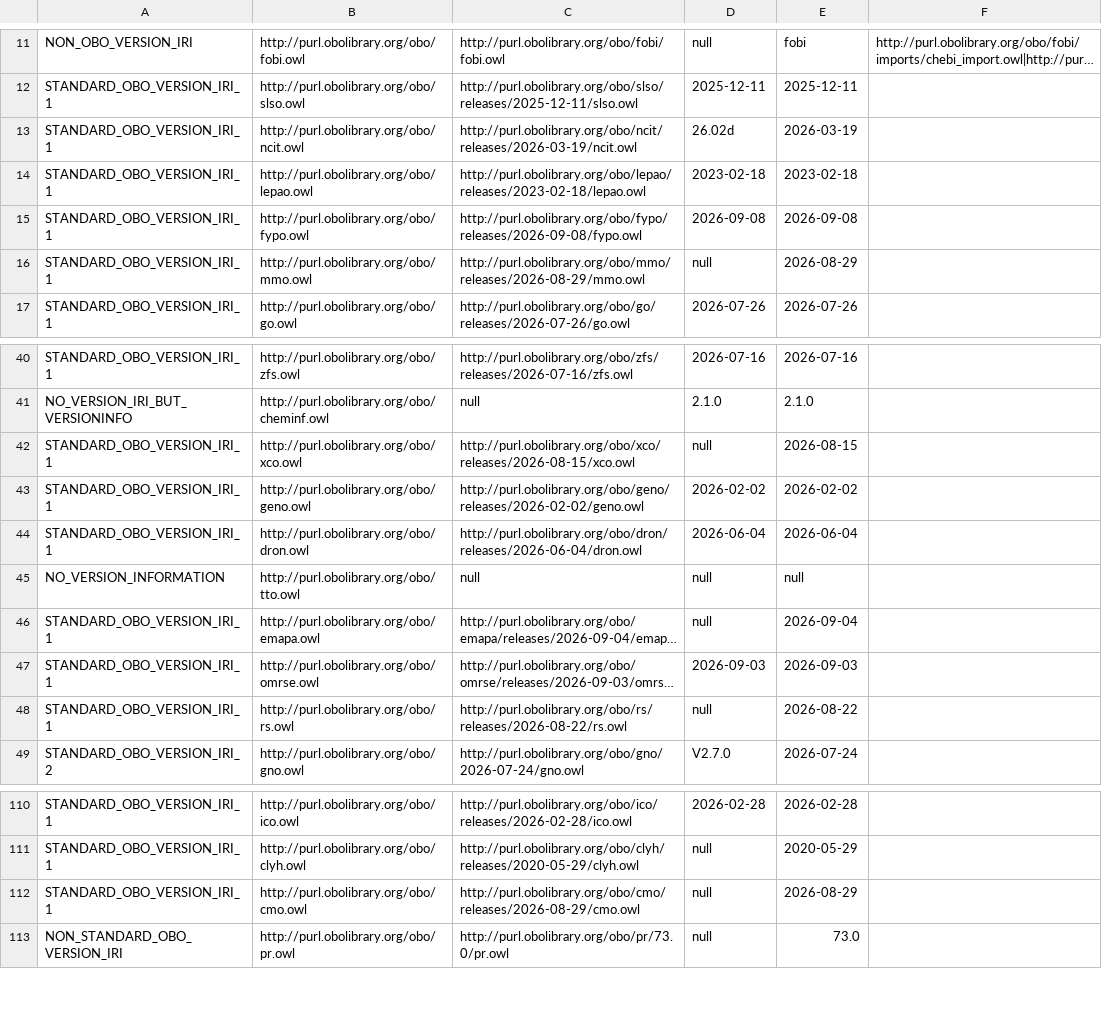
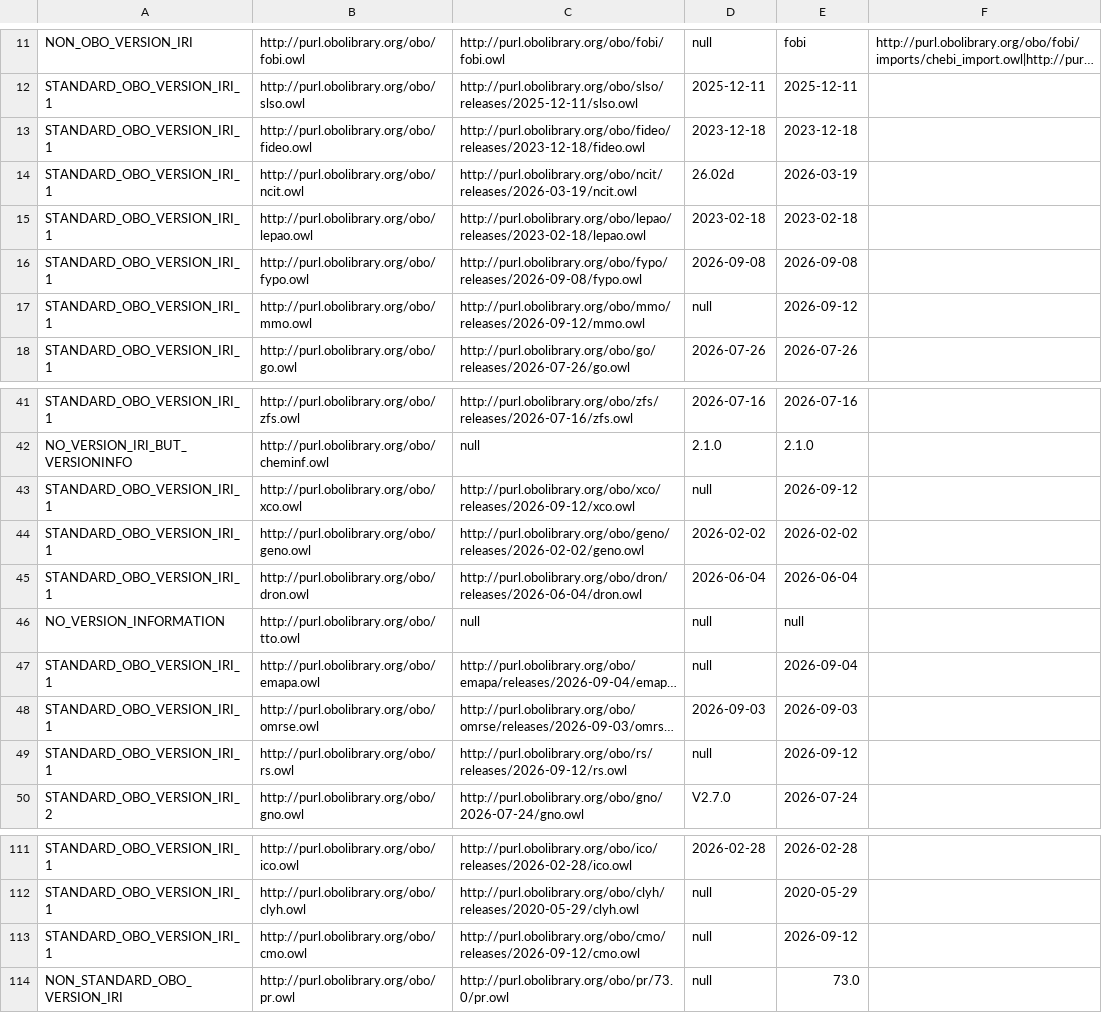
Before and after one commit to psiotwo/ontology-version-extractor, a CSV file: output.csv, drawn as a sheet; only a part is shown, gaps mark what is left out; long unchanged cells end in …; addresses are those after the commit; the diff names each change by its address in the sheet, - before the commit and + after, or states it on an @@ line.

Commit message:
Deploying to gh-pages from @ psiotwo/ontology-version-extractor@96e02d3ea5e347758c50ddc6fabb4a8fdb461bf2 🚀

```diff
--- a/output.csv
+++ b/output.csv
+row 13: STANDARD_OBO_VERSION_IRI_1 | http://purl.obolibrary.org/obo/fideo.owl | http://purl.obolibrary.org/obo/fideo/releases/2023-12-18/fideo.owl | 2023-12-18 | 2023-12-18
-C17: http://purl.obolibrary.org/obo/mmo/releases/2026-08-29/mmo.owl
+C17: http://purl.obolibrary.org/obo/mmo/releases/2026-09-12/mmo.owl
-E17: 2026-08-29
+E17: 2026-09-12
-C43: http://purl.obolibrary.org/obo/xco/releases/2026-08-15/xco.owl
+C43: http://purl.obolibrary.org/obo/xco/releases/2026-09-12/xco.owl
-E43: 2026-08-15
+E43: 2026-09-12
-C49: http://purl.obolibrary.org/obo/rs/releases/2026-08-22/rs.owl
+C49: http://purl.obolibrary.org/obo/rs/releases/2026-09-12/rs.owl
-E49: 2026-08-22
+E49: 2026-09-12
-C113: http://purl.obolibrary.org/obo/cmo/releases/2026-08-29/cmo.owl
+C113: http://purl.obolibrary.org/obo/cmo/releases/2026-09-12/cmo.owl
-E113: 2026-08-29
+E113: 2026-09-12
```
Also changed, not shown: 2 other files.
